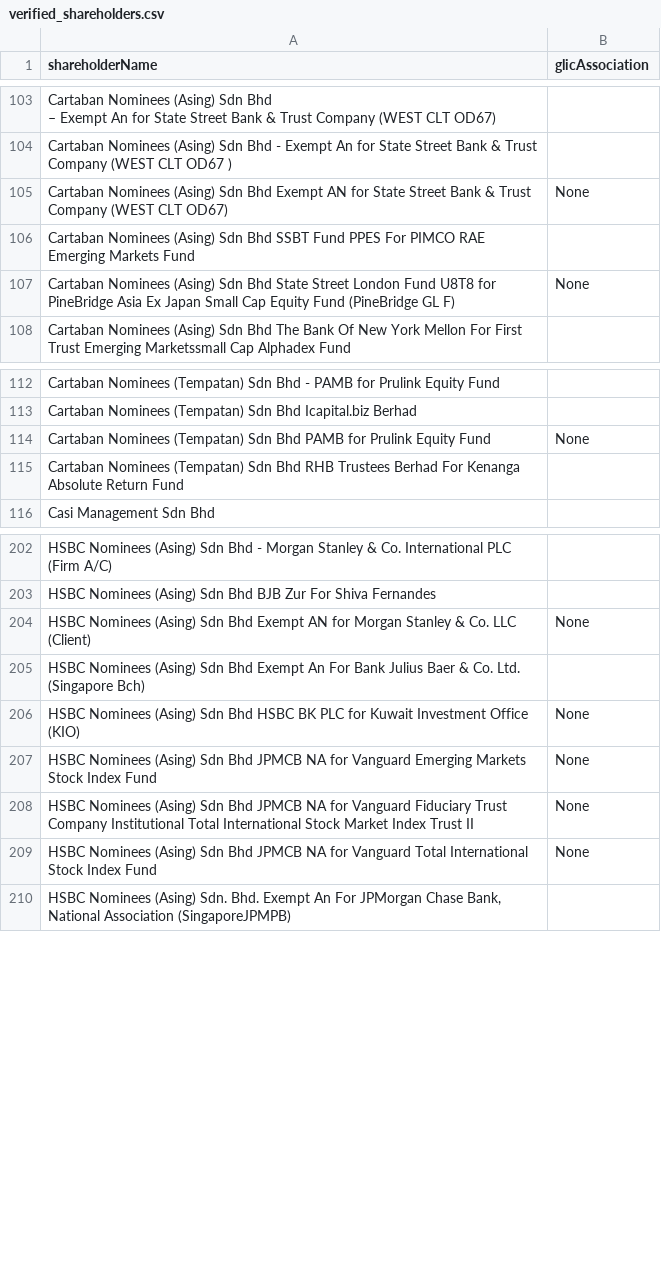
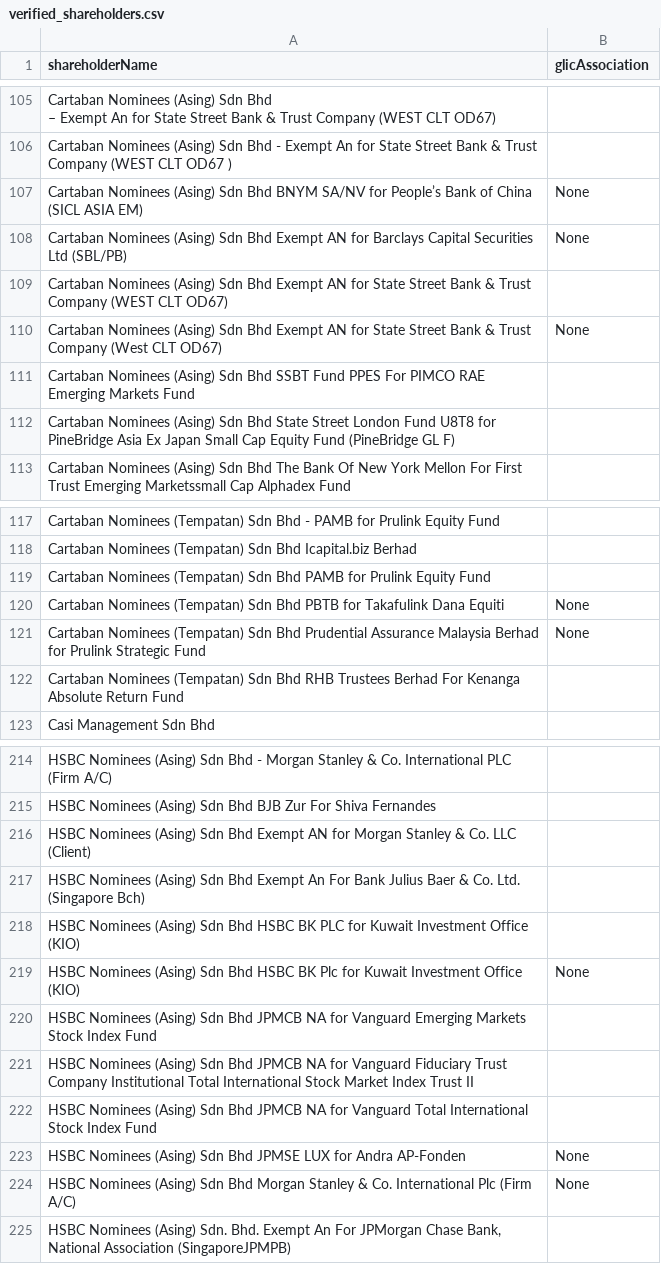
Before and after one commit to David-Chew-HL/YK-Co-Finder, a CSV file: verified_shareholders.csv, drawn as a sheet; only a part is shown, gaps mark what is left out; addresses are those after the commit; the diff covers the shown part only; the diff names each change by its address in the sheet, - before the commit and + after, or states it on an @@ line.

Commit message:
Update verified shareholders list

```diff
--- a/verified_shareholders.csv
+++ b/verified_shareholders.csv
+row 107: Cartaban Nominees (Asing) Sdn Bhd BNYM SA/NV for People’s Bank of China (SICL ASIA EM) | None
+row 108: Cartaban Nominees (Asing) Sdn Bhd Exempt AN for Barclays Capital Securities Ltd (SBL/PB) | None
-B109 (glicAssociation): None
+B109 (glicAssociation): (empty)
+row 110: Cartaban Nominees (Asing) Sdn Bhd Exempt AN for State Street Bank & Trust Company (West CLT OD67) | None
-B112 (glicAssociation): None
+B112 (glicAssociation): (empty)
-B119 (glicAssociation): None
+B119 (glicAssociation): (empty)
+row 120: Cartaban Nominees (Tempatan) Sdn Bhd PBTB for Takafulink Dana Equiti | None
+row 121: Cartaban Nominees (Tempatan) Sdn Bhd Prudential Assurance Malaysia Berhad for Prulink Strategic Fund | None
-B216 (glicAssociation): None
+B216 (glicAssociation): (empty)
-B218 (glicAssociation): None
+B218 (glicAssociation): (empty)
+row 219: HSBC Nominees (Asing) Sdn Bhd HSBC BK Plc for Kuwait Investment Office (KIO) | None
-B220:B222 (glicAssociation): None
+B220:B222 (glicAssociation): (empty)
+row 223: HSBC Nominees (Asing) Sdn Bhd JPMSE LUX for Andra AP-Fonden | None
+row 224: HSBC Nominees (Asing) Sdn Bhd Morgan Stanley & Co. International Plc (Firm A/C) | None
```
Also changed, not shown: 7 added rows and 8 edited cells elsewhere in this file.
